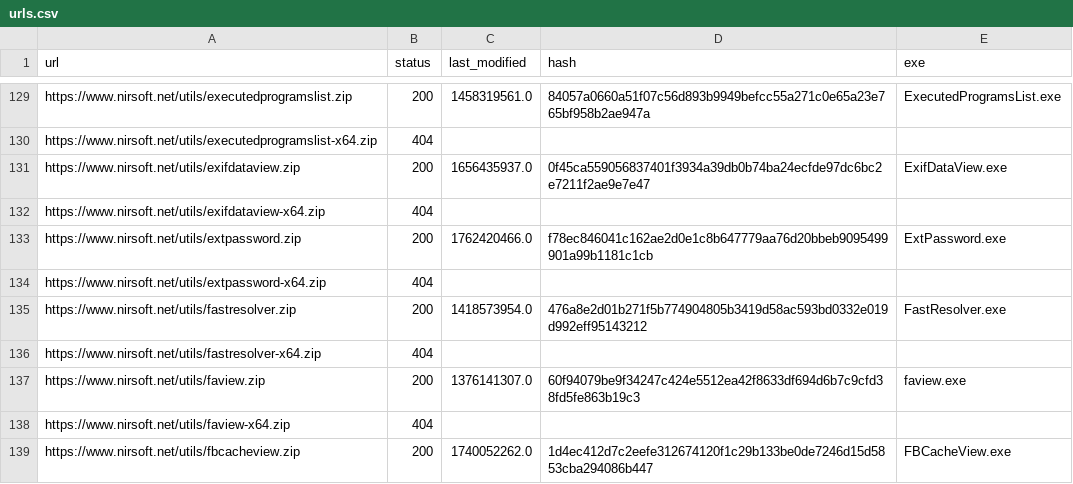
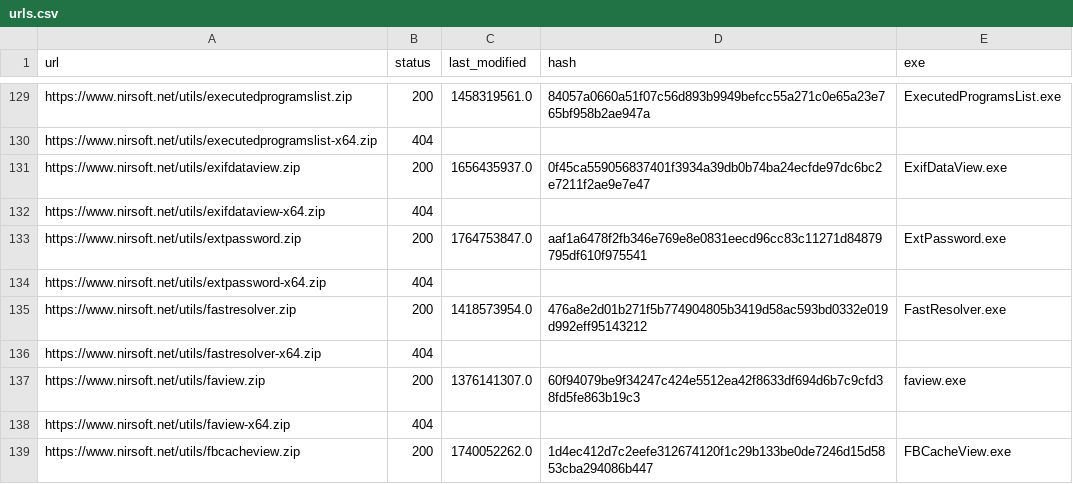
Before and after one commit to ScoopInstaller/Nirsoft, a CSV file: cache/urls.csv, drawn as a sheet; only a part is shown, gaps mark what is left out.

```diff
--- a/cache/urls.csv
+++ b/cache/urls.csv
@@ -132,3 +132,3 @@ https://www.nirsoft.net/utils/exifdataview.zip,200,1656435937.0,0f45ca5590568374
 https://www.nirsoft.net/utils/exifdataview-x64.zip,404,,,
-https://www.nirsoft.net/utils/extpassword.zip,200,1762420466.0,f78ec846041c162ae2d0e1c8b647779aa76d20bbeb9095499901a99b1181c1cb,ExtPassword.exe
+https://www.nirsoft.net/utils/extpassword.zip,200,1764753847.0,aaf1a6478f2fb346e769e8e0831eecd96cc83c11271d84879795df610f975541,ExtPassword.exe
 https://www.nirsoft.net/utils/extpassword-x64.zip,404,,,
```
